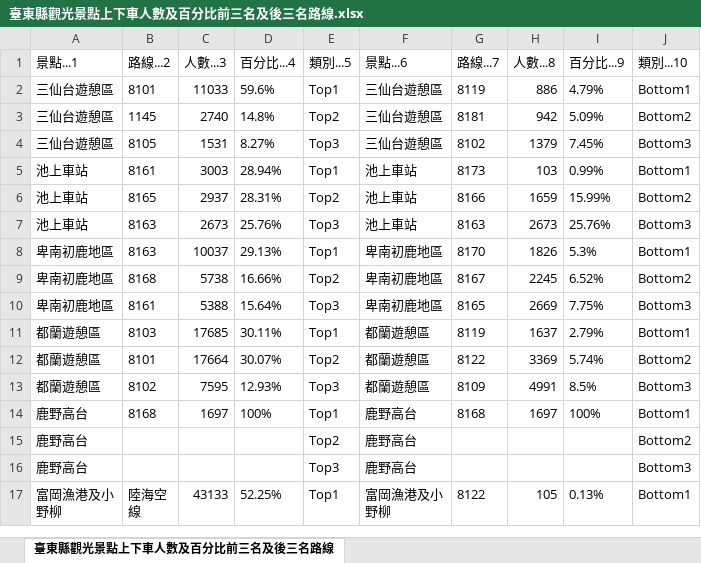
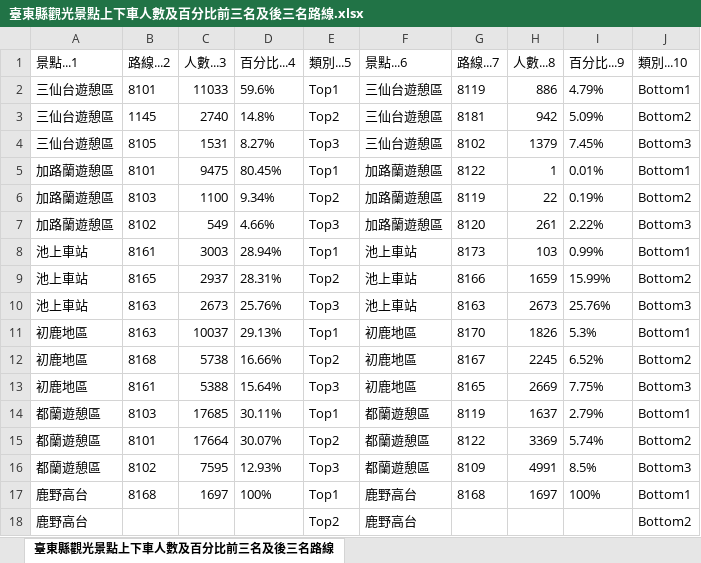
Before and after one commit to NDHU-Logistics-Management/115_Midterm-Report, an Excel workbook: 交通觀光景點分析 + 鄉鎮際搭乘分析/datasets/112-114/臺東縣觀光景點上下車人數及百分比前三名及後三名路線.xlsx, sheet 臺東縣觀光景點上下車人數及百分比前三名及後三名路線, drawn as a sheet; only a part is shown; the shorter side is filled out with more unchanged rows; values as stored, in another font and other column widths than the file's, no borders; addresses are those after the commit; the diff names each change by its address in the sheet, - before the commit and + after, or states it on an @@ line.

```diff
--- a/交通觀光景點分析 + 鄉鎮際搭乘分析/datasets/112-114/臺東縣觀光景點上下車人數及百分比前三名及後三名路線.xlsx (sheet 臺東縣觀光景點上下車人數及百分比前三名及後三名路線)
+++ b/交通觀光景點分析 + 鄉鎮際搭乘分析/datasets/112-114/臺東縣觀光景點上下車人數及百分比前三名及後三名路線.xlsx (sheet 臺東縣觀光景點上下車人數及百分比前三名及後三名路線)
+row 5: 加路蘭遊憩區 | 8101 | 9475 | 80.45% | Top1 | 加路蘭遊憩區 | 8122 | 1 | 0.01% | Bottom1
+row 6: 加路蘭遊憩區 | 8103 | 1100 | 9.34% | Top2 | 加路蘭遊憩區 | 8119 | 22 | 0.19% | Bottom2
+row 7: 加路蘭遊憩區 | 8102 | 549 | 4.66% | Top3 | 加路蘭遊憩區 | 8120 | 261 | 2.22% | Bottom3
-A11:A13 (景點...1): 卑南初鹿地區
+A11:A13 (景點...1): 初鹿地區
-F11:F13 (景點...6): 卑南初鹿地區
+F11:F13 (景點...6): 初鹿地區
```
Also changed, not shown: 交通觀光景點分析 + 鄉鎮際搭乘分析/datasets/112-114/112-114年臺東縣平假日分析.xlsx, 交通觀光景點分析 + 鄉鎮際搭乘分析/datasets/112-114/臺東縣重要交通觀光景點下車人數統計.xlsx, 4 other files.
